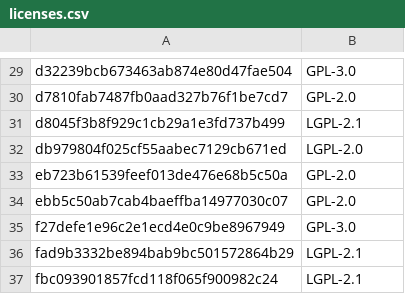
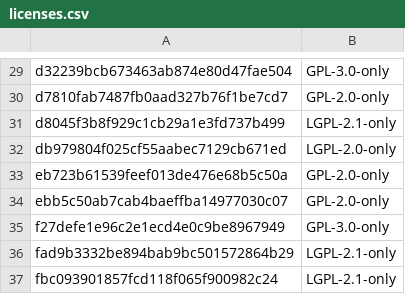
Before and after one commit to yoctoproject/poky, a CSV file: scripts/lib/recipetool/licenses.csv, drawn as a sheet; only a part is shown, gaps mark what is left out; the diff covers the shown part only; the diff names each change by its address in the sheet, - before the commit and + after, or states it on an @@ line.

Commit message:
recipetool/devtool: Further SPDX identifier cleanups
Some of these are hard to know what to do with since the original source
files for the checksum aren't present. The safe option is to use "-only"
as often the main license is ambiguous and the source files themselves
determine the "or-later" possibility. The "-only" option therefore is
realistically what we need to use in this code.

(From OE-Core rev: 2b0cbafc7854de0308a624b17b8aaba704b031d5)

Signed-off-by: Richard Purdie <richard.purdie@linuxfoundation.org>

```diff
--- a/scripts/lib/recipetool/licenses.csv
+++ b/scripts/lib/recipetool/licenses.csv
-B29: GPL-3.0
+B29: GPL-3.0-only
-B30: GPL-2.0
+B30: GPL-2.0-only
-B31: LGPL-2.1
+B31: LGPL-2.1-only
-B32: LGPL-2.0
+B32: LGPL-2.0-only
-B33:B34: GPL-2.0
+B33:B34: GPL-2.0-only
-B35: GPL-3.0
+B35: GPL-3.0-only
-B36:B37: LGPL-2.1
+B36:B37: LGPL-2.1-only
```
Also changed, not shown: 26 edited cells elsewhere in this file, 3 other files.
